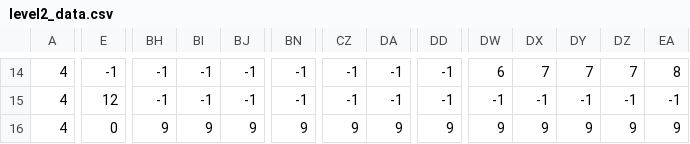
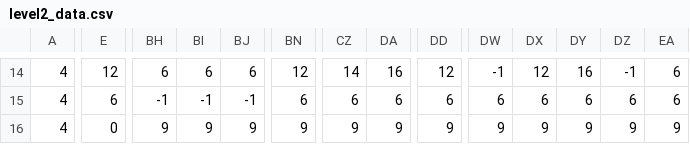
Before and after one commit to Nikhil-Zawar/Immunity-Odyssey-Game-for-Change, a CSV file: level2_data.csv, drawn as a sheet; only a part is shown, gaps mark what is left out; the diff covers the shown part only; the diff names each change by its address in the sheet, - before the commit and + after, or states it on an @@ line.

```diff
--- a/level2_data.csv
+++ b/level2_data.csv
-E14: -1
+E14: 12
-BH14: -1
+BH14: 6
-BI14: -1
+BI14: 6
-BJ14: -1
+BJ14: 6
-BN14: -1
+BN14: 12
-CZ14: -1
+CZ14: 14
-DA14: -1
+DA14: 16
-DD14: -1
+DD14: 12
-DW14: 6
+DW14: -1
-DX14: 7
+DX14: 12
-DY14: 7
+DY14: 16
-DZ14: 7
+DZ14: -1
-EA14: 8
+EA14: 6
-E15: 12
+E15: 6
-BN15: -1
+BN15: 6
-CZ15: -1
+CZ15: 6
-DA15: -1
+DA15: 6
-DD15: -1
+DD15: 6
-DW15: -1
+DW15: 6
-DX15: -1
+DX15: 6
-DY15: -1
+DY15: 6
-DZ15: -1
+DZ15: 6
-EA15: -1
+EA15: 6
```
Also changed, not shown: 45 edited cells elsewhere in this file, 1 other file.
